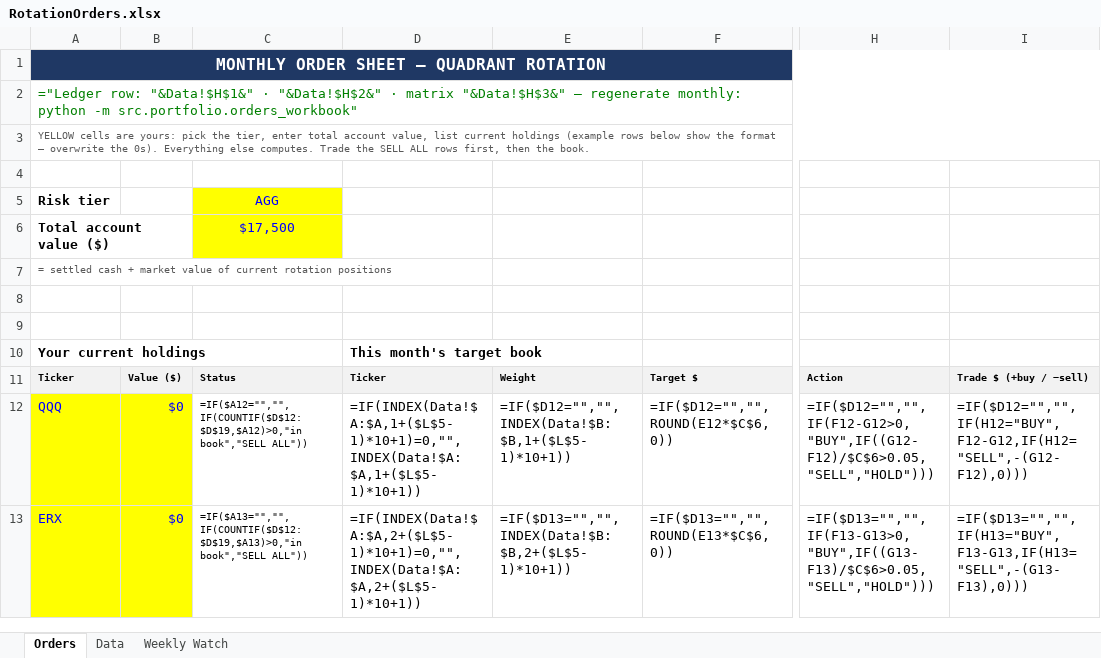
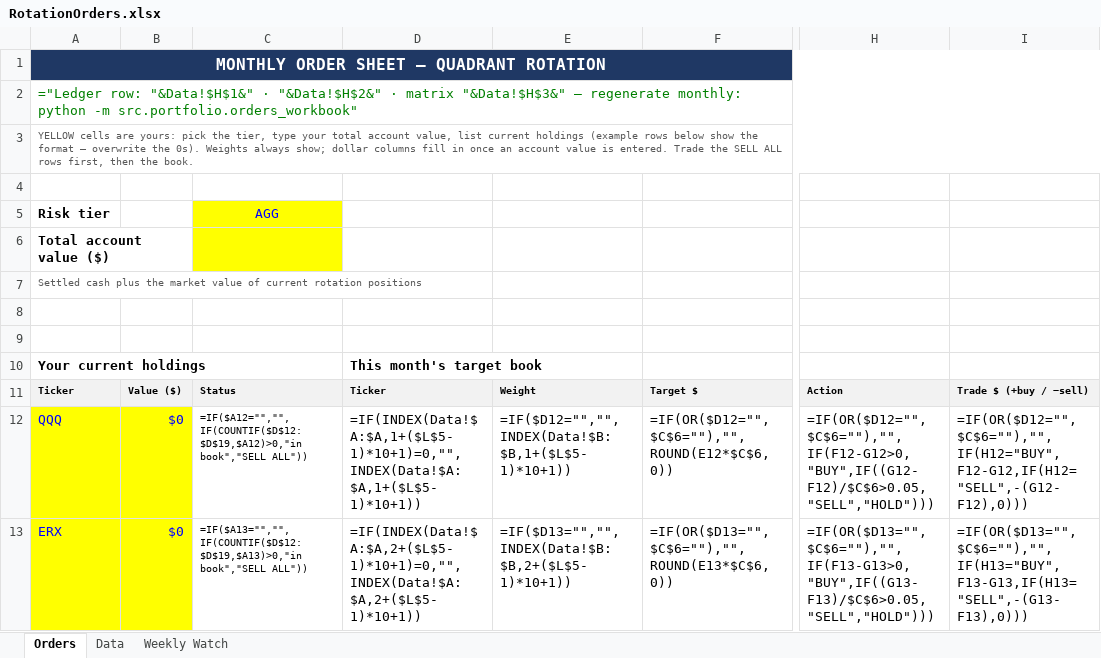
Before and after one commit to HoldenCole/IBKRTradingBot, an Excel workbook: RotationOrders.xlsx, sheet Orders, drawn as a sheet; only a part is shown, gaps mark what is left out; values as stored, in another font and other column widths than the file's, no borders; formulas without a stored value are shown as written; the diff covers the shown part only; the diff names each change by its address in the sheet, - before the commit and + after, or states it on an @@ line.

```diff
--- a/RotationOrders.xlsx (sheet Orders)
+++ b/RotationOrders.xlsx (sheet Orders)
-A3: …the tier, enter total account value, list current holdings (example rows below show the format — overwrite the 0s). Everything else computes. Trade the…
+A3: …the tier, type your total account value, list current holdings (example rows below show the format — overwrite the 0s). Weights always show; dollar columns fill in once an account value is entered. Trade the…
-C6: $17,500
+C6: (empty)
-A7: = settled cash + market value…
+A7: Settled cash plus the market value…
-F12: =IF($D12="","",ROUND(E12*$C$6,0))
+F12: =IF(OR($D12="",$C$6=""),"",ROUND(E12*$C$6,0))
-H12: =IF($D12="","",IF(F12-G12>0,"BUY",IF((G12-F12)/$C$6>0.05,"SELL","HOLD")))
+H12: =IF(OR($D12="",$C$6=""),"",IF(F12-G12>0,"BUY",IF((G12-F12)/$C$6>0.05,"SELL","HOLD")))
-I12: =IF($D12="","",IF(H12="BUY",F12-G12,IF(H12="SELL",-(G12-F12),0)))
+I12: =IF(OR($D12="",$C$6=""),"",IF(H12="BUY",F12-G12,IF(H12="SELL",-(G12-F12),0)))
-F13: =IF($D13="","",ROUND(E13*$C$6,0))
+F13: =IF(OR($D13="",$C$6=""),"",ROUND(E13*$C$6,0))
-H13: =IF($D13="","",IF(F13-G13>0,"BUY",IF((G13-F13)/$C$6>0.05,"SELL","HOLD")))
+H13: =IF(OR($D13="",$C$6=""),"",IF(F13-G13>0,"BUY",IF((G13-F13)/$C$6>0.05,"SELL","HOLD")))
-I13: =IF($D13="","",IF(H13="BUY",F13-G13,IF(H13="SELL",-(G13-F13),0)))
+I13: =IF(OR($D13="",$C$6=""),"",IF(H13="BUY",F13-G13,IF(H13="SELL",-(G13-F13),0)))
```
Also changed, not shown: 19 edited cells elsewhere in this sheet, sheet Weekly Watch, 4 other files.
